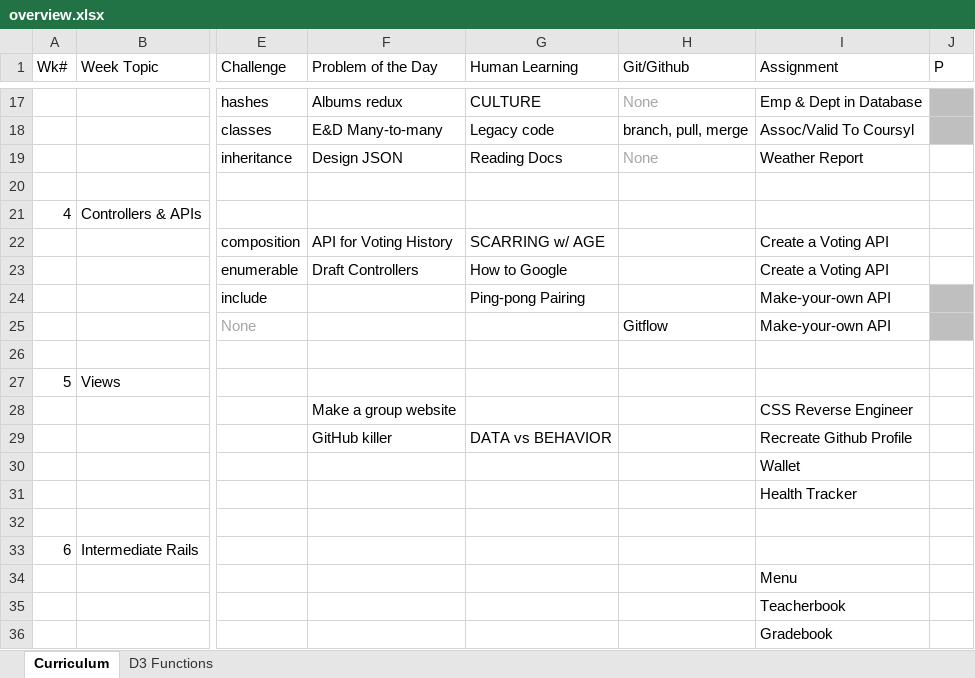
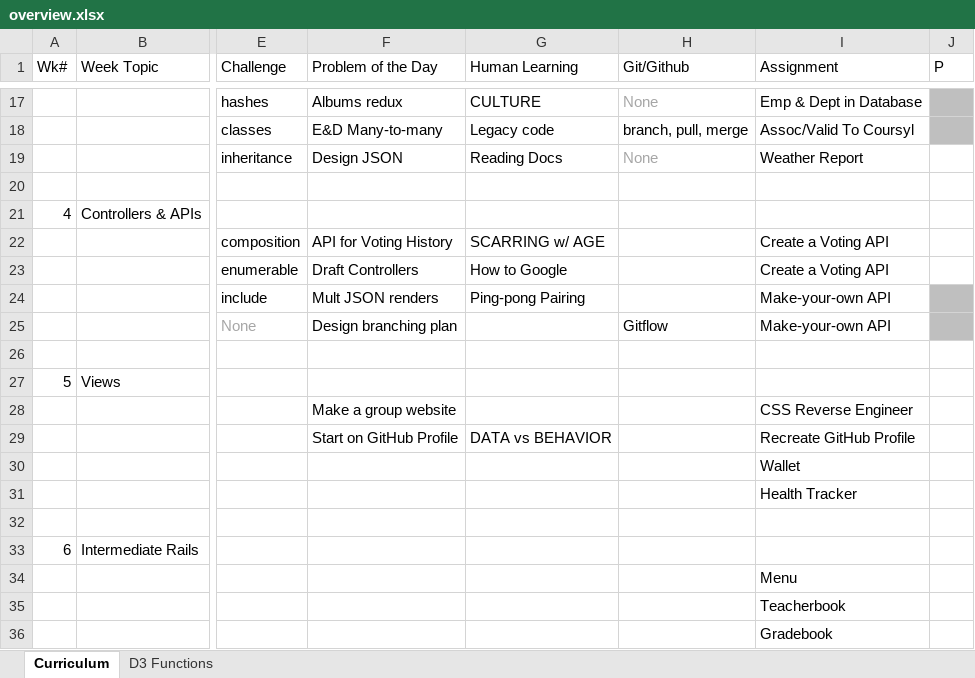
Before and after one commit to tiyd-rails-2015-05/tiyd-rails-2015-05.github.io, an Excel workbook: during/overview.xlsx, sheet Curriculum, drawn as a sheet; only a part is shown, gaps mark what is left out; values as stored, in another font and other column widths than the file's, no borders; the diff names each change by its address in the sheet, - before the commit and + after, or states it on an @@ line.

Commit message:
Complete work on Week 4 Day 3.

```diff
--- a/during/overview.xlsx (sheet Curriculum)
+++ b/during/overview.xlsx (sheet Curriculum)
-F24 (Problem of the Day): (empty)
+F24 (Problem of the Day): Mult JSON renders
-F25 (Problem of the Day): (empty)
+F25 (Problem of the Day): Design branching plan
-F29 (Problem of the Day): GitHub killer
+F29 (Problem of the Day): Start on GitHub Profile
-I29 (Assignment): Recreate Github Profile
+I29 (Assignment): Recreate GitHub Profile
```
Also changed, not shown: 1 other file.
